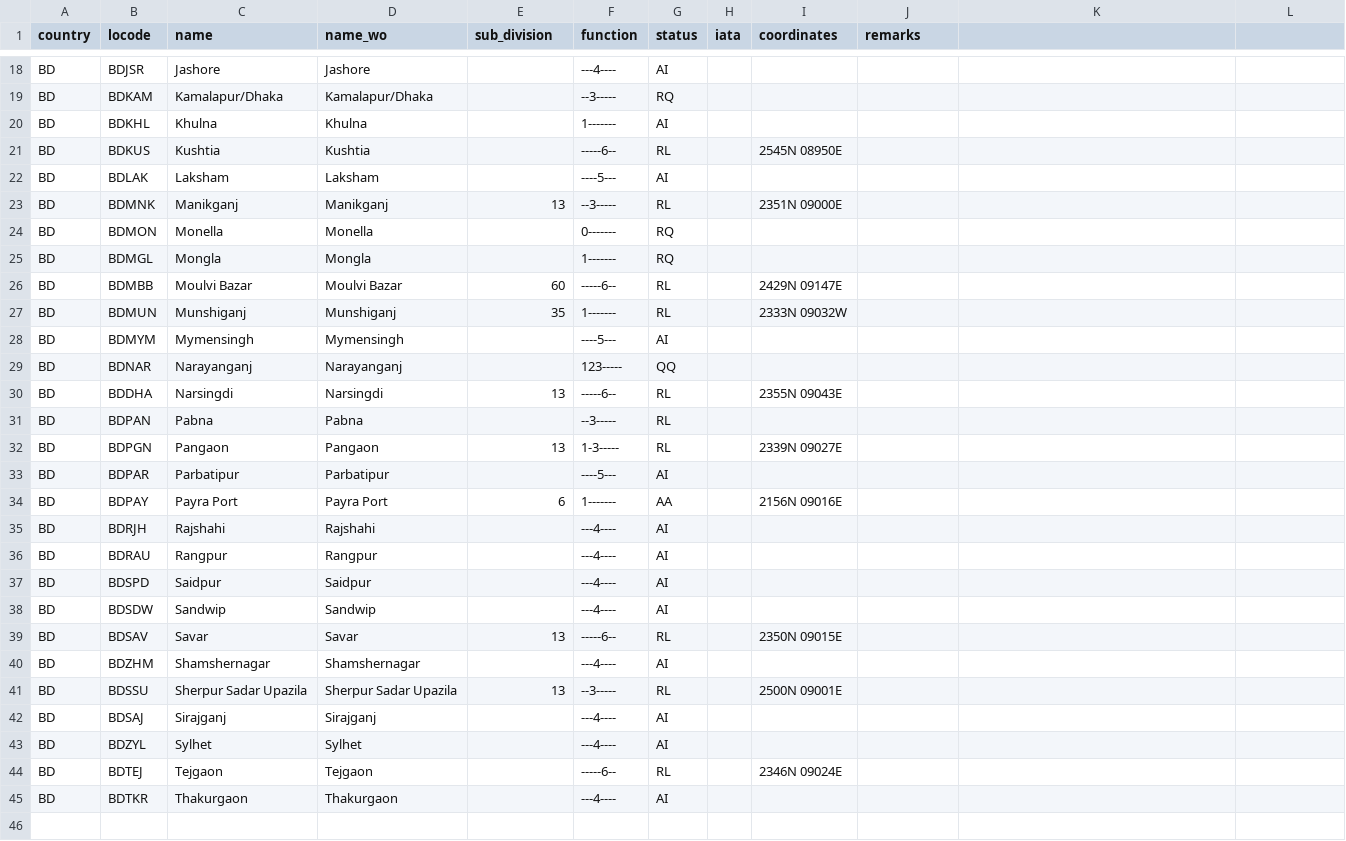
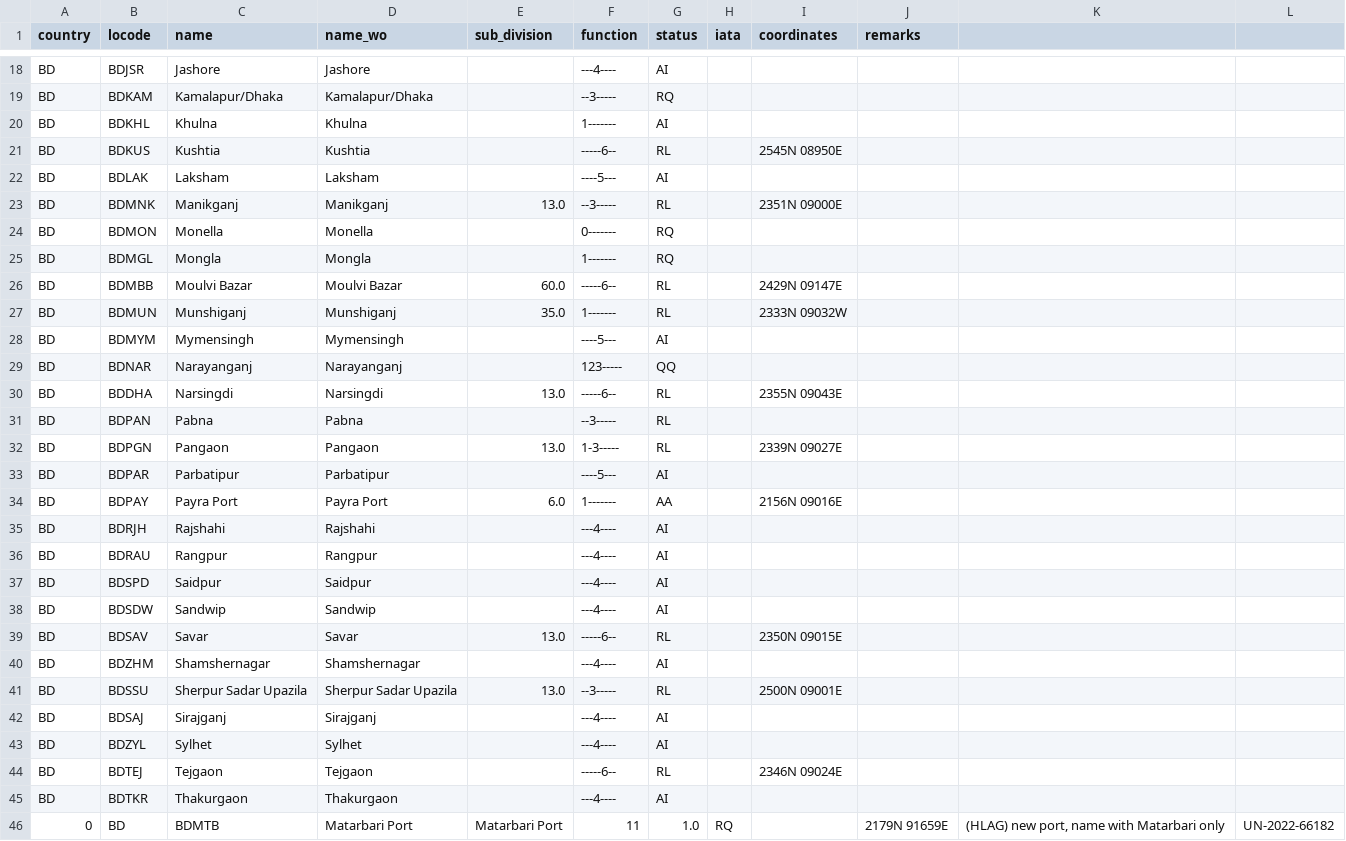
Before and after one commit to cmsdroff/unlocode, a CSV file: locodes/BD.csv, drawn as a sheet; only a part is shown, gaps mark what is left out; the diff covers the shown part only.

Commit message:
update

```diff
--- a/locodes/BD.csv
+++ b/locodes/BD.csv
@@ -22,14 +22,14 @@ BD,BDKUS,Kushtia,Kushtia,,-----6--,RL,,2545N 08950E,
 BD,BDLAK,Laksham,Laksham,,----5---,AI,,,
-BD,BDMNK,Manikganj,Manikganj,13,--3-----,RL,,2351N 09000E,
+BD,BDMNK,Manikganj,Manikganj,13.0,--3-----,RL,,2351N 09000E,
 BD,BDMON,Monella,Monella,,0-------,RQ,,,
 BD,BDMGL,Mongla,Mongla,,1-------,RQ,,,
-BD,BDMBB,Moulvi Bazar,Moulvi Bazar,60,-----6--,RL,,2429N 09147E,
-BD,BDMUN,Munshiganj,Munshiganj,35,1-------,RL,,2333N 09032W,
+BD,BDMBB,Moulvi Bazar,Moulvi Bazar,60.0,-----6--,RL,,2429N 09147E,
+BD,BDMUN,Munshiganj,Munshiganj,35.0,1-------,RL,,2333N 09032W,
 BD,BDMYM,Mymensingh,Mymensingh,,----5---,AI,,,
 BD,BDNAR,Narayanganj,Narayanganj,,123-----,QQ,,,
-BD,BDDHA,Narsingdi,Narsingdi,13,-----6--,RL,,2355N 09043E,
+BD,BDDHA,Narsingdi,Narsingdi,13.0,-----6--,RL,,2355N 09043E,
 BD,BDPAN,Pabna,Pabna,,--3-----,RL,,,
-BD,BDPGN,Pangaon,Pangaon,13,1-3-----,RL,,2339N 09027E,
+BD,BDPGN,Pangaon,Pangaon,13.0,1-3-----,RL,,2339N 09027E,
 BD,BDPAR,Parbatipur,Parbatipur,,----5---,AI,,,
-BD,BDPAY,Payra Port,Payra Port,6,1-------,AA,,2156N 09016E,
+BD,BDPAY,Payra Port,Payra Port,6.0,1-------,AA,,2156N 09016E,
 BD,BDRJH,Rajshahi,Rajshahi,,---4----,AI,,,
@@ -38,5 +38,5 @@ BD,BDSPD,Saidpur,Saidpur,,---4----,AI,,,
 BD,BDSDW,Sandwip,Sandwip,,---4----,AI,,,
-BD,BDSAV,Savar,Savar,13,-----6--,RL,,2350N 09015E,
+BD,BDSAV,Savar,Savar,13.0,-----6--,RL,,2350N 09015E,
 BD,BDZHM,Shamshernagar,Shamshernagar,,---4----,AI,,,
-BD,BDSSU,Sherpur Sadar Upazila,Sherpur Sadar Upazila,13,--3-----,RL,,2500N 09001E,
+BD,BDSSU,Sherpur Sadar Upazila,Sherpur Sadar Upazila,13.0,--3-----,RL,,2500N 09001E,
 BD,BDSAJ,Sirajganj,Sirajganj,,---4----,AI,,,
@@ -45 +45,2 @@ BD,BDTEJ,Tejgaon,Tejgaon,,-----6--,RL,,2346N 09024E,
 BD,BDTKR,Thakurgaon,Thakurgaon,,---4----,AI,,,
+0,BD,BDMTB,Matarbari Port,Matarbari Port,11,1.0,RQ,,2179N 91659E,"(HLAG) new port, name with Matarbari only",UN-2022-66182
```
Also changed, not shown: 7 edited cells elsewhere in this file.
